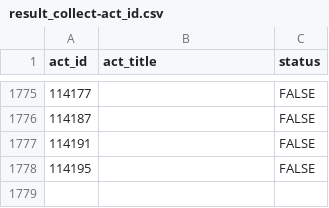
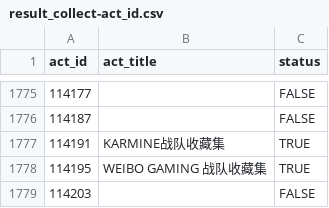
Before and after one commit to CaleyGoldue/bilibili-collections-archive, a CSV file: result_collect-act_id.csv, drawn as a sheet; only a part is shown, gaps mark what is left out.

Commit message:
Add files via upload

```diff
--- a/result_collect-act_id.csv
+++ b/result_collect-act_id.csv
@@ -1776,3 +1776,4 @@
 114187,,FALSE
-114191,,FALSE
-114195,,FALSE
+114191,KARMINE战队收藏集,TRUE
+114195,WEIBO GAMING 战队收藏集,TRUE
+114203,,FALSE
```
